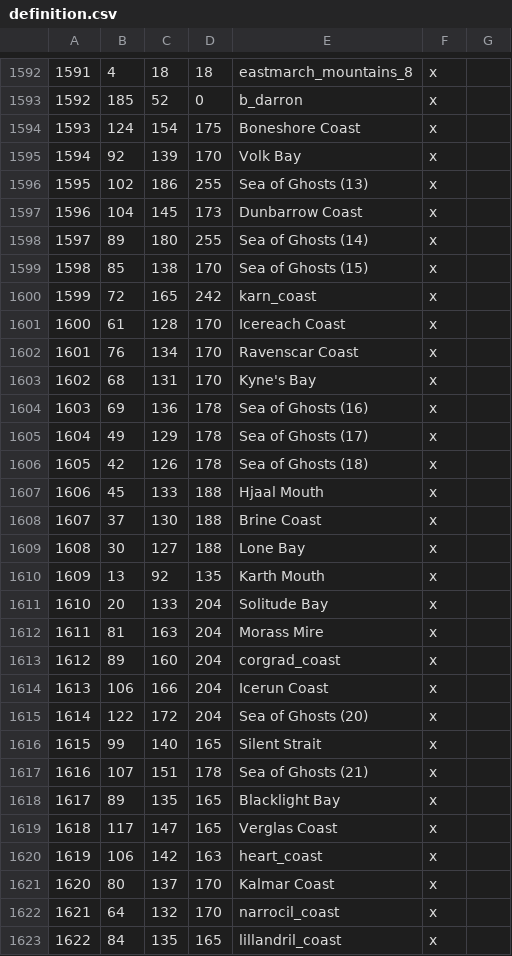
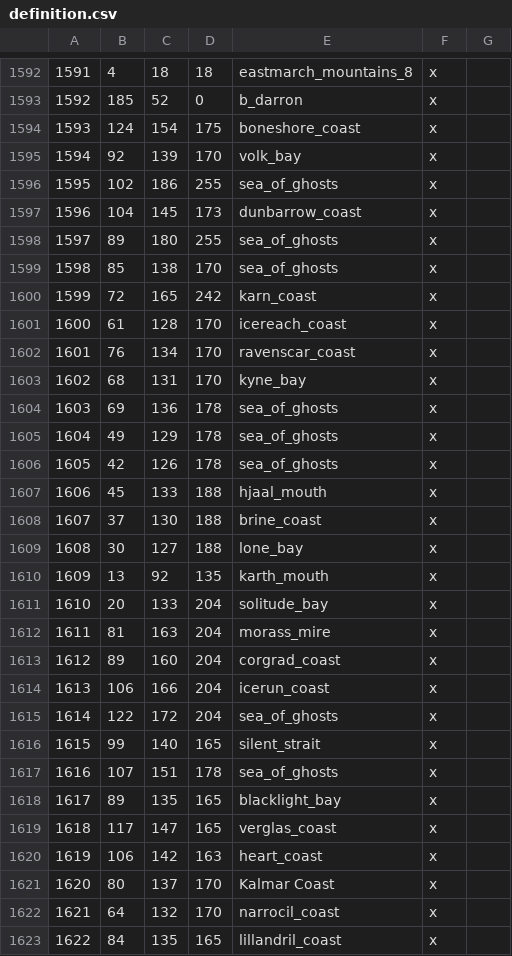
Before and after one commit to Vertimnus/elder-kings-ck3, a CSV file: map_data/definition.csv, drawn as a sheet; only a part is shown, gaps mark what is left out; the diff covers the shown part only.

```diff
--- a/map_data/definition.csv
+++ b/map_data/definition.csv
@@ -1593,28 +1593,28 @@
 1592;185;52;0;b_darron;x;
-1593;124;154;175;Boneshore Coast;x;
-1594;92;139;170;Volk Bay;x;
-1595;102;186;255;Sea of Ghosts (13);x;
-1596;104;145;173;Dunbarrow Coast;x;
-1597;89;180;255;Sea of Ghosts (14);x;
-1598;85;138;170;Sea of Ghosts (15);x;
+1593;124;154;175;boneshore_coast;x;
+1594;92;139;170;volk_bay;x;
+1595;102;186;255;sea_of_ghosts;x;
+1596;104;145;173;dunbarrow_coast;x;
+1597;89;180;255;sea_of_ghosts;x;
+1598;85;138;170;sea_of_ghosts;x;
 1599;72;165;242;karn_coast;x;
-1600;61;128;170;Icereach Coast;x;
-1601;76;134;170;Ravenscar Coast;x;
-1602;68;131;170;Kyne's Bay;x;
-1603;69;136;178;Sea of Ghosts (16);x;
-1604;49;129;178;Sea of Ghosts (17);x;
-1605;42;126;178;Sea of Ghosts (18);x;
-1606;45;133;188;Hjaal Mouth;x;
-1607;37;130;188;Brine Coast;x;
-1608;30;127;188;Lone Bay;x;
-1609;13;92;135;Karth Mouth;x;
-1610;20;133;204;Solitude Bay;x;
-1611;81;163;204;Morass Mire;x;
+1600;61;128;170;icereach_coast;x;
+1601;76;134;170;ravenscar_coast;x;
+1602;68;131;170;kyne_bay;x;
+1603;69;136;178;sea_of_ghosts;x;
+1604;49;129;178;sea_of_ghosts;x;
+1605;42;126;178;sea_of_ghosts;x;
+1606;45;133;188;hjaal_mouth;x;
+1607;37;130;188;brine_coast;x;
+1608;30;127;188;lone_bay;x;
+1609;13;92;135;karth_mouth;x;
+1610;20;133;204;solitude_bay;x;
+1611;81;163;204;morass_mire;x;
 1612;89;160;204;corgrad_coast;x;
-1613;106;166;204;Icerun Coast;x;
-1614;122;172;204;Sea of Ghosts (20);x;
-1615;99;140;165;Silent Strait;x;
-1616;107;151;178;Sea of Ghosts (21);x;
-1617;89;135;165;Blacklight Bay;x;
-1618;117;147;165;Verglas Coast;x;
+1613;106;166;204;icerun_coast;x;
+1614;122;172;204;sea_of_ghosts;x;
+1615;99;140;165;silent_strait;x;
+1616;107;151;178;sea_of_ghosts;x;
+1617;89;135;165;blacklight_bay;x;
+1618;117;147;165;verglas_coast;x;
 1619;106;142;163;heart_coast;x;
```
Also changed, not shown: 136 edited cells elsewhere in this file, 1 other file.
